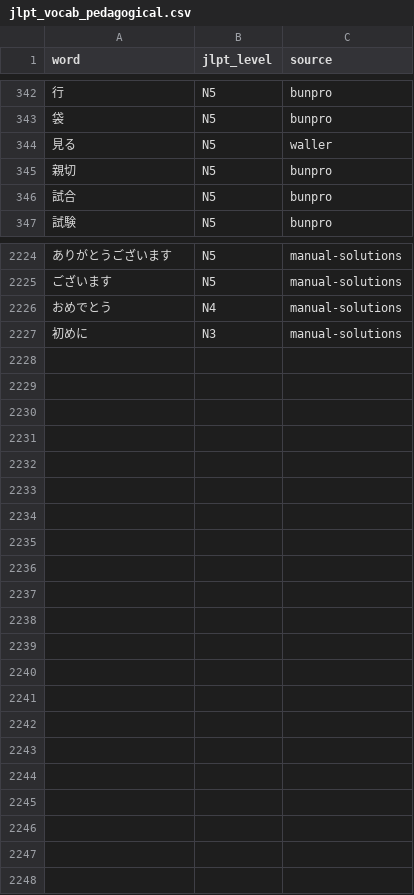
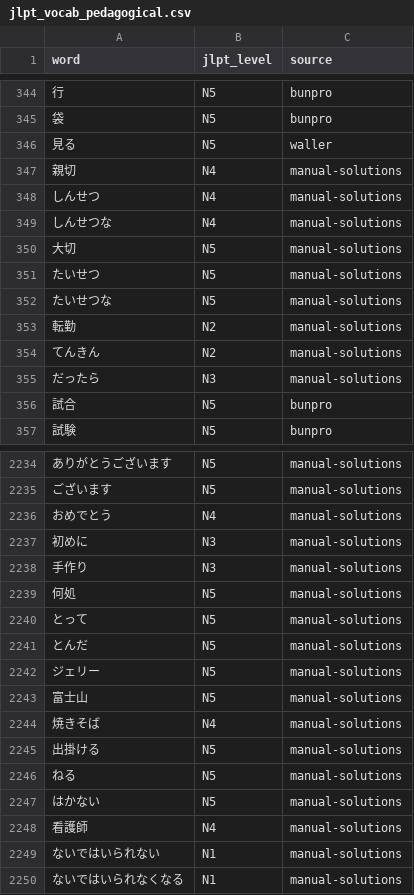
Before and after one commit to Quezako/japanese-sentence-analyzer, a CSV file: data/jlpt_vocab_pedagogical.csv, drawn as a sheet; only a part is shown, gaps mark what is left out; the diff covers the shown part only.

Commit message:
Ajuste règles JLPT, overrides vocab et audit de non-régression
- Renforce les patterns grammaire (なにより/何より, かとおもったら, ないではいられない, わりに).

- Met à jour les overrides vocab ciblés (ex: 転勤, だったら, しんせつな/たいせつな, etc.) et retire l'override manuel de 給食.

- Ajoute 看護師 en N4 dans vocab strict et pédagogique pour calibration ciblée.

- Durcit les garde-fous anti faux positifs kana->kanji et protège les marqueurs grammaire forts contre le lissage d'outlier.

- Étend le script de recheck pour produire output/validated_level_diff_ge2.csv basé sur jlpt_no_katakana (écart absolu >= 2).

- Synchronise les fichiers de cas de régression (validated/review/waiting) avec les derniers retours analysés.

```diff
--- a/data/jlpt_vocab_pedagogical.csv
+++ b/data/jlpt_vocab_pedagogical.csv
@@ -344,3 +346,11 @@ word|jlpt_level|source
 見る|N5|waller
-親切|N5|bunpro
+親切|N4|manual-solutions
+しんせつ|N4|manual-solutions
+しんせつな|N4|manual-solutions
+大切|N5|manual-solutions
+たいせつ|N5|manual-solutions
+たいせつな|N5|manual-solutions
+転勤|N2|manual-solutions
+てんきん|N2|manual-solutions
+だったら|N3|manual-solutions
 試合|N5|bunpro
@@ -2227 +2237,14 @@ word|jlpt_level|source
 初めに|N3|manual-solutions
+手作り|N3|manual-solutions
+何処|N5|manual-solutions
+とって|N5|manual-solutions
+とんだ|N5|manual-solutions
+ジェリー|N5|manual-solutions
+富士山|N5|manual-solutions
+焼きそば|N4|manual-solutions
+出掛ける|N5|manual-solutions
+ねる|N5|manual-solutions
+はかない|N5|manual-solutions
+看護師|N4|manual-solutions
+ないではいられない|N1|manual-solutions
+ないではいられなくなる|N1|manual-solutions
```
Also changed, not shown: 2 added rows elsewhere in this file, data/grammar_patterns.csv, data/jlpt_grammar.csv, 7 other files.
